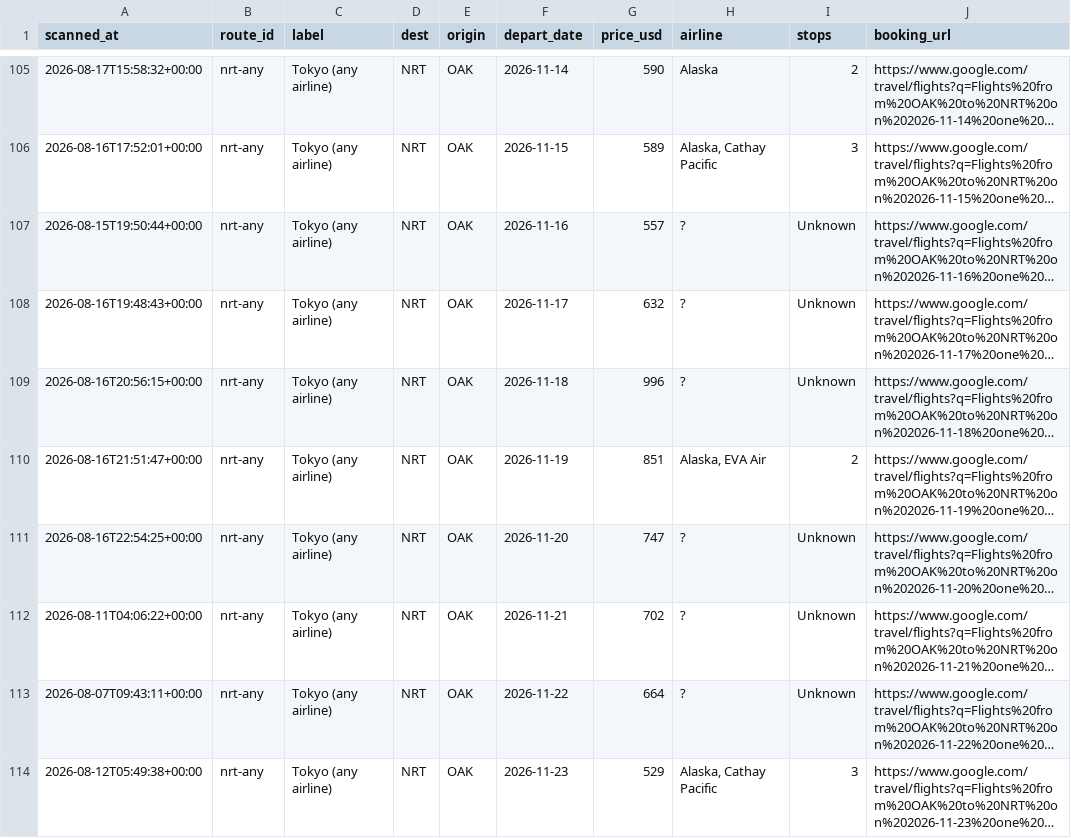
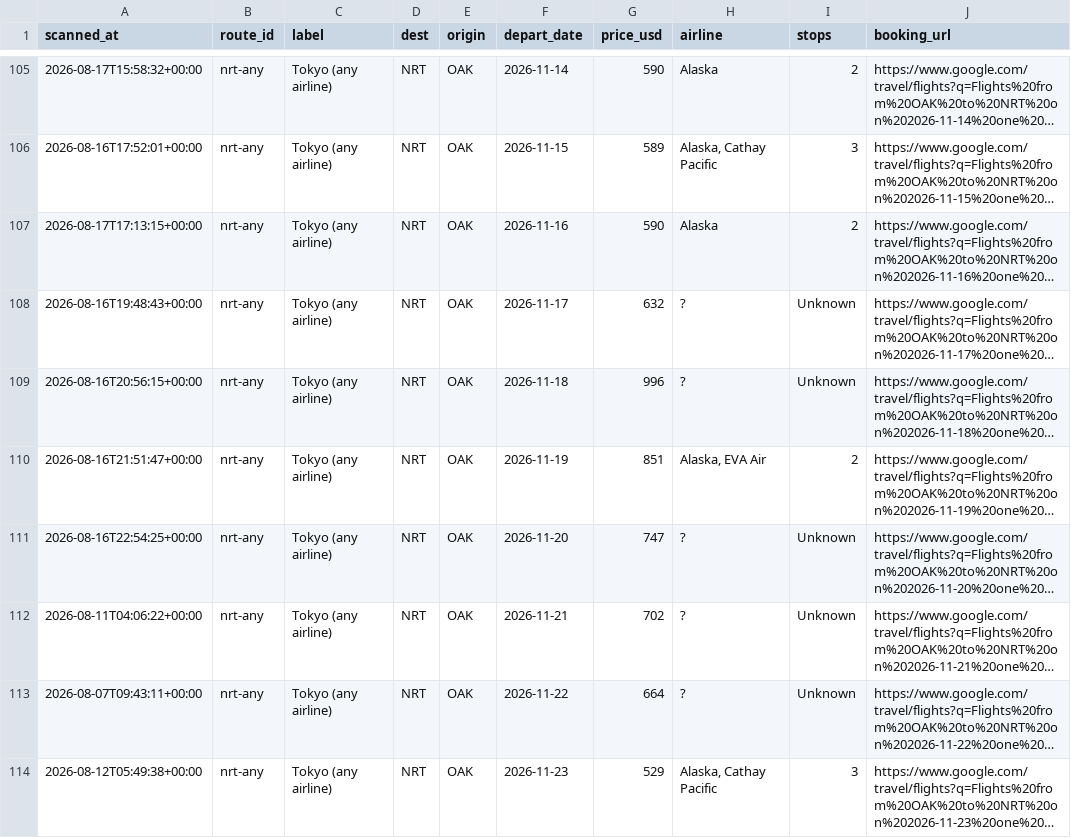
Before and after one commit to vanqd3216-dev/fare-tracker, a CSV file: calendar_latest.csv, drawn as a sheet; only a part is shown, gaps mark what is left out; long unchanged cells end in …; the diff covers the shown part only; the diff names each change by its address in the sheet, - before the commit and + after, or states it on an @@ line.

```diff
--- a/calendar_latest.csv
+++ b/calendar_latest.csv
-A107 (scanned_at): 2026-08-15T19:50:44+00:00
+A107 (scanned_at): 2026-08-17T17:13:15+00:00
-G107 (price_usd): 557
+G107 (price_usd): 590
-H107 (airline): ?
+H107 (airline): Alaska
-I107 (stops): Unknown
+I107 (stops): 2
```
Also changed, not shown: 1 added row and 178 edited cells elsewhere in this file.
